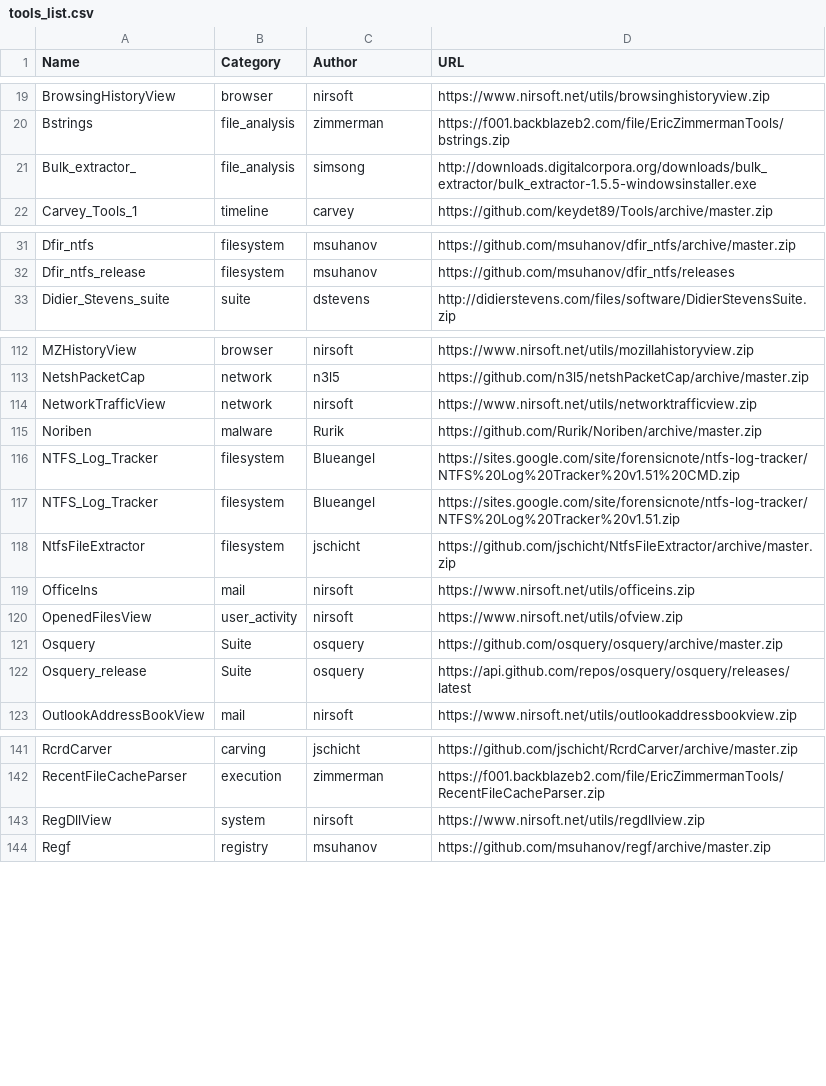
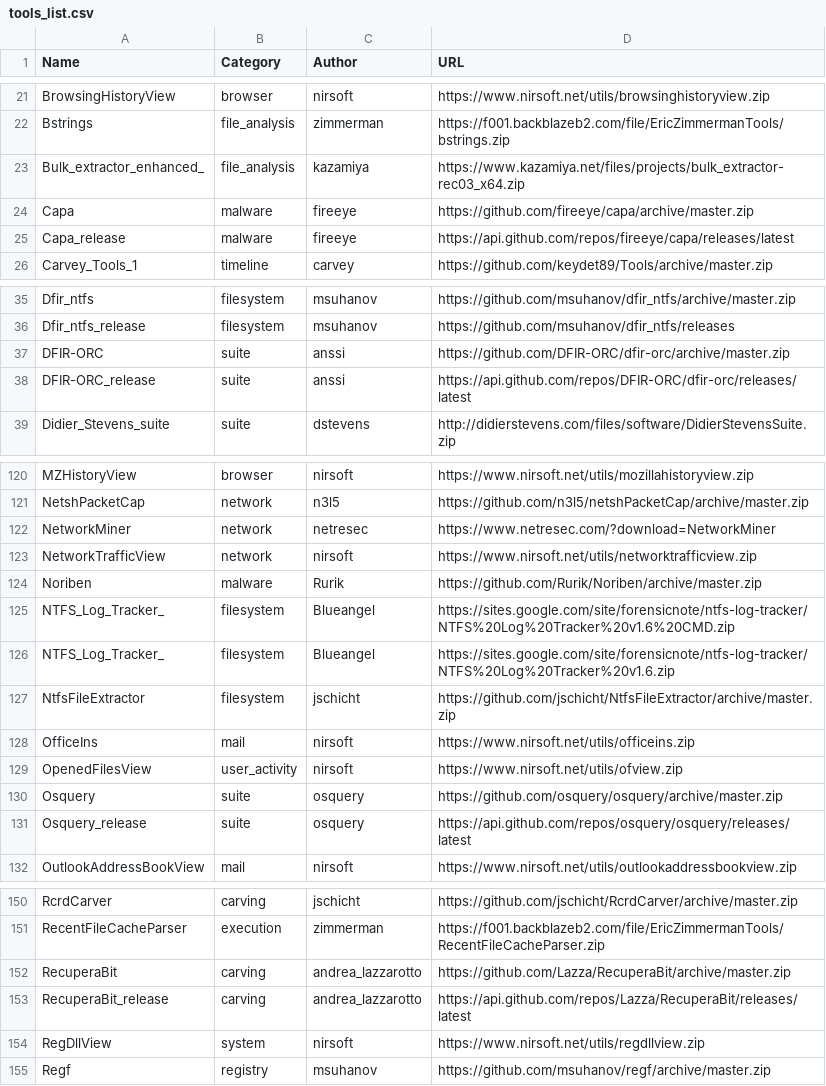
Before and after one commit to Thierry-FR/DL-Tools, a CSV file: tools_list.csv, drawn as a sheet; only a part is shown, gaps mark what is left out; the diff covers the shown part only.

Commit message:
- maj "tools_list" et changement de format (ajout séparateur de chaînes de caractères) - prise en charge de patterns multiples séparés par une virgule - possibilité de commenter des lignes dans "tools_list" via # - maj de la version compilée

```diff
--- a/tools_list.csv
+++ b/tools_list.csv
@@ -21 +23,3 @@ Bstrings;file_analysis;zimmerman;https://f001.backblazeb2.com/file/EricZimmerman
-Bulk_extractor_;file_analysis;simsong;http://downloads.digitalcorpora.org/downloads/bulk_extractor/bulk_extractor-1.5.5-windowsinstaller.exe
+"Bulk_extractor_enhanced_";"file_analysis";"kazamiya";"https://www.kazamiya.net/files/projects/bulk_extractor-rec03_x64.zip"
+"Capa";"malware";"fireeye";"https://github.com/fireeye/capa/archive/master.zip"
+"Capa_release";"malware";"fireeye";"https://api.github.com/repos/fireeye/capa/releases/latest"
@@ -32,0 +37,2 @@ Dfir_ntfs_release;filesystem;msuhanov;https://github.com/msuhanov/dfir_ntfs/rele
+"DFIR-ORC";"suite";"anssi";"https://github.com/DFIR-ORC/dfir-orc/archive/master.zip"
+"DFIR-ORC_release";"suite";"anssi";"https://api.github.com/repos/DFIR-ORC/dfir-orc/releases/latest"
@@ -113,0 +122 @@ NetshPacketCap;network;n3l5;https://github.com/n3l5/netshPacketCap/archive/maste
+"NetworkMiner";"network";"netresec";"https://www.netresec.com/?download=NetworkMiner"
@@ -116,2 +125,2 @@ Noriben;malware;Rurik;https://github.com/Rurik/Noriben/archive/master.zip
-NTFS_Log_Tracker;filesystem;Blueangel;https://sites.google.com/site/forensicnote/ntfs-log-tracker/NTFS%20Log%20Tracker%20v1.51%20CMD.zip
-NTFS_Log_Tracker;filesystem;Blueangel;https://sites.google.com/site/forensicnote/ntfs-log-tracker/NTFS%20Log%20Tracker%20v1.51.zip
+"NTFS_Log_Tracker_";"filesystem";"Blueangel";"https://sites.google.com/site/forensicnote/ntfs-log-tracker/NTFS%20Log%20Tracker%20v1.6%20CMD.zip"
+"NTFS_Log_Tracker_";"filesystem";"Blueangel";"https://sites.google.com/site/forensicnote/ntfs-log-tracker/NTFS%20Log%20Tracker%20v1.6.zip"
@@ -121,2 +130,2 @@ OpenedFilesView;user_activity;nirsoft;https://www.nirsoft.net/utils/ofview.zip
-Osquery;Suite;osquery;https://github.com/osquery/osquery/archive/master.zip
-Osquery_release;Suite;osquery;https://api.github.com/repos/osquery/osquery/releases/latest
+"Osquery";"suite";"osquery";"https://github.com/osquery/osquery/archive/master.zip"
+"Osquery_release";"suite";"osquery";"https://api.github.com/repos/osquery/osquery/releases/latest"
@@ -142,0 +152,2 @@ RecentFileCacheParser;execution;zimmerman;https://f001.backblazeb2.com/file/Eric
+"RecuperaBit";"carving";"andrea_lazzarotto";"https://github.com/Lazza/RecuperaBit/archive/master.zip"
+"RecuperaBit_release";"carving";"andrea_lazzarotto";"https://api.github.com/repos/Lazza/RecuperaBit/releases/latest"
```
Also changed, not shown: 4 added rows, 2 moved rows and 5 edited cells elsewhere in this file, 3 other files.
